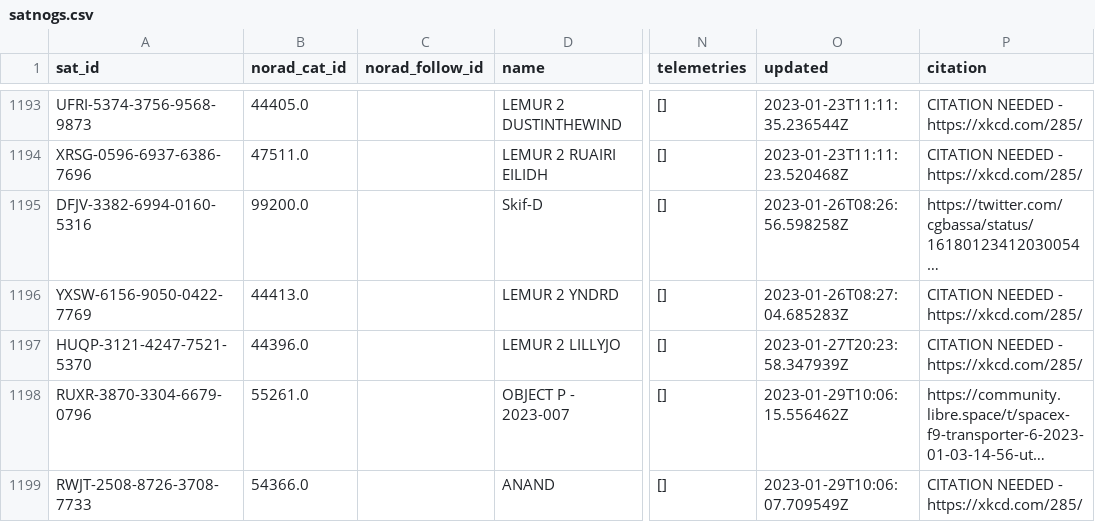
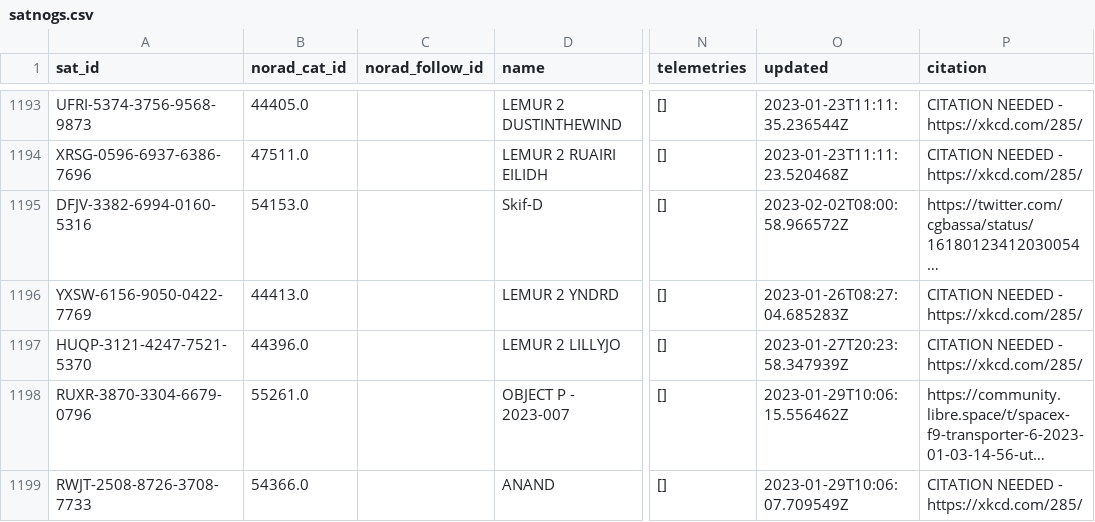
Before and after one commit to maruko8k/amateur-satellite-database, a CSV file: data/satnogs.csv, drawn as a sheet; only a part is shown, gaps mark what is left out; long unchanged cells end in …; the diff names each change by its address in the sheet, - before the commit and + after, or states it on an @@ line.

```diff
--- a/data/satnogs.csv
+++ b/data/satnogs.csv
-B1195 (norad_cat_id): 99200.0
+B1195 (norad_cat_id): 54153.0
-O1195 (updated): 2023-01-26T08:26:56.598258Z
+O1195 (updated): 2023-02-02T08:00:58.966572Z
```
Also changed, not shown: data/amsat-all-frequencies.csv, 2 other files.
